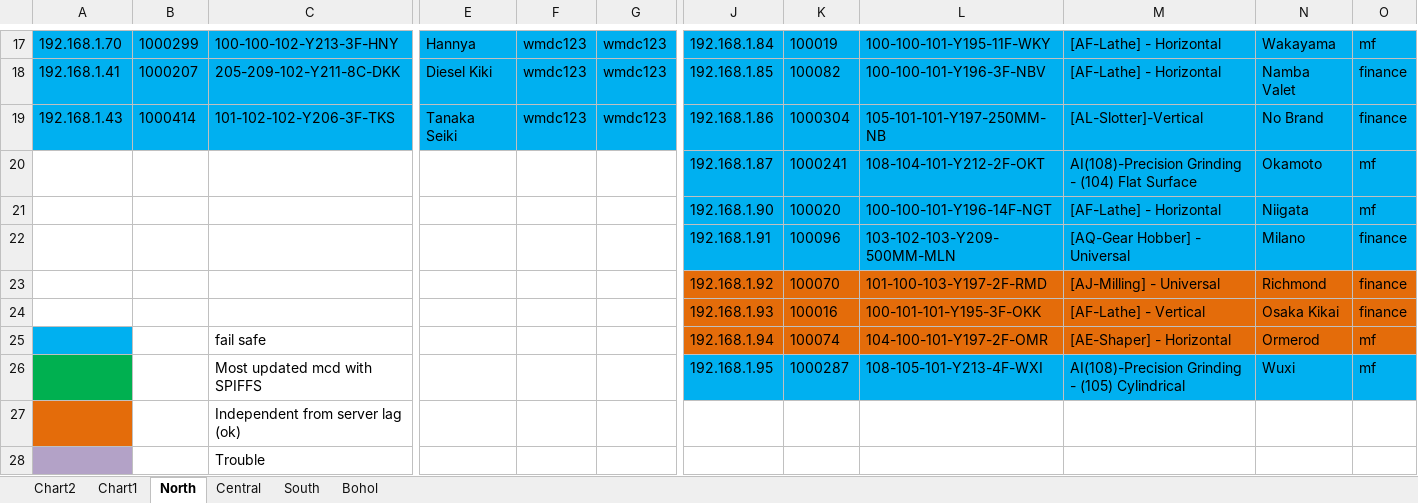
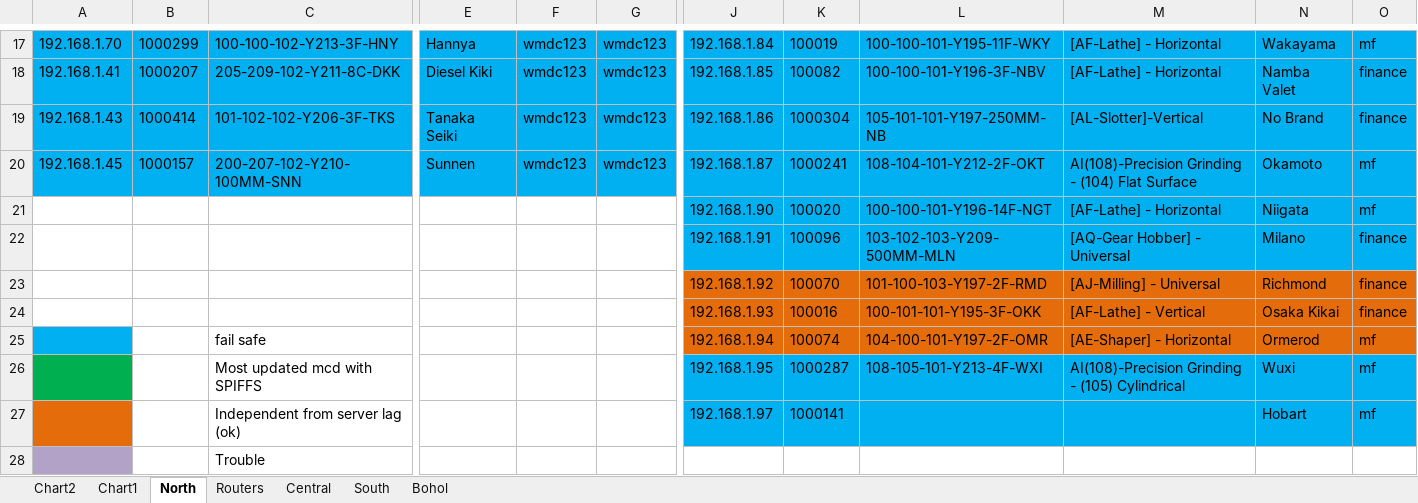
Before and after one commit to dr0psh0t/iotesp8266, an Excel workbook: machines.xlsx, sheet North, drawn as a sheet; only a part is shown, gaps mark what is left out; values as stored, in another font and other column widths than the file's, no borders; removed rows and columns are numbered as before the commit, all else as after; rows hold the shown columns only; the diff names each change by its address in the sheet, - before the commit and + after, or states it on an @@ line.

Commit message:
added router tab in machines.xlxs

```diff
--- a/machines.xlsx (sheet North)
+++ b/machines.xlsx (sheet North)
+sheet tab: Routers
-row 20:  |  |  |  |  |  | 192.168.1.87 | 1000241 | 108-104-101-Y212-2F-OKT | AI(108)-Precision Grinding - (104) Flat Surface | Okamoto | mf
+row 20: 192.168.1.45 | 1000157 | 200-207-102-Y210-100MM-SNN | Sunnen | wmdc123 | wmdc123 | 192.168.1.87 | 1000241 | 108-104-101-Y212-2F-OKT | AI(108)-Precision Grinding - (104) Flat Surface | Okamoto | mf
-J27: (empty)
+J27: 192.168.1.97
-J27:O27 fill: none
+J27:O27 fill: #00B0F0
-K27: (empty)
+K27: 1000141
-N27: (empty)
+N27: Hobart
-O27: (empty)
+O27: mf
```
Also changed, not shown: charts or pictures, 1 other file.
